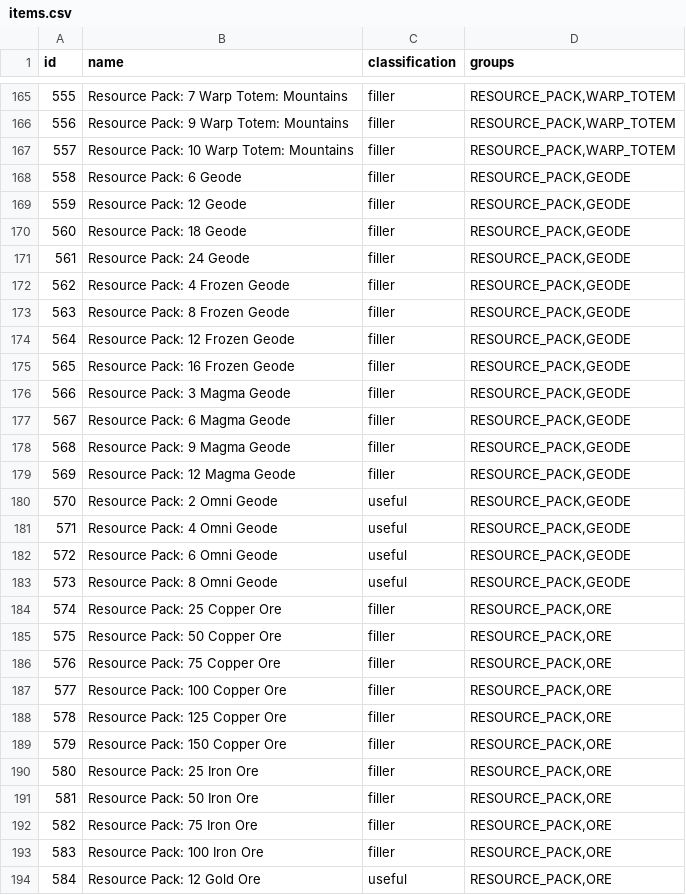
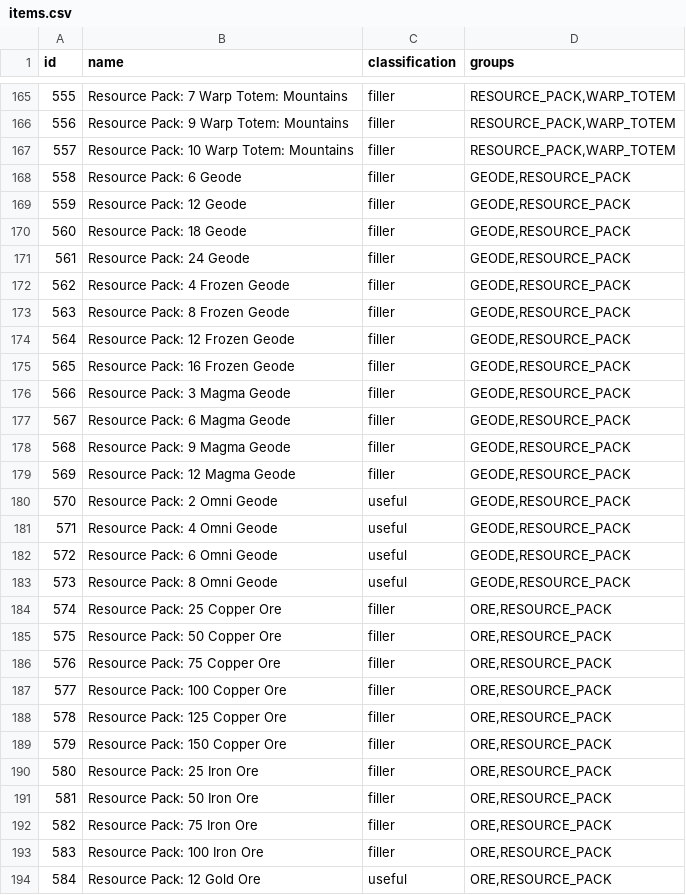
Before and after one commit to ahhh-reptar/Archipelago, a CSV file: worlds/stardew_valley/data/items.csv, drawn as a sheet; only a part is shown, gaps mark what is left out; the diff covers the shown part only.

```diff
--- a/worlds/stardew_valley/data/items.csv
+++ b/worlds/stardew_valley/data/items.csv
@@ -167,28 +167,28 @@ id,name,classification,groups
 557,Resource Pack: 10 Warp Totem: Mountains,filler,"RESOURCE_PACK,WARP_TOTEM"
-558,Resource Pack: 6 Geode,filler,"RESOURCE_PACK,GEODE"
-559,Resource Pack: 12 Geode,filler,"RESOURCE_PACK,GEODE"
-560,Resource Pack: 18 Geode,filler,"RESOURCE_PACK,GEODE"
-561,Resource Pack: 24 Geode,filler,"RESOURCE_PACK,GEODE"
-562,Resource Pack: 4 Frozen Geode,filler,"RESOURCE_PACK,GEODE"
-563,Resource Pack: 8 Frozen Geode,filler,"RESOURCE_PACK,GEODE"
-564,Resource Pack: 12 Frozen Geode,filler,"RESOURCE_PACK,GEODE"
-565,Resource Pack: 16 Frozen Geode,filler,"RESOURCE_PACK,GEODE"
-566,Resource Pack: 3 Magma Geode,filler,"RESOURCE_PACK,GEODE"
-567,Resource Pack: 6 Magma Geode,filler,"RESOURCE_PACK,GEODE"
-568,Resource Pack: 9 Magma Geode,filler,"RESOURCE_PACK,GEODE"
-569,Resource Pack: 12 Magma Geode,filler,"RESOURCE_PACK,GEODE"
-570,Resource Pack: 2 Omni Geode,useful,"RESOURCE_PACK,GEODE"
-571,Resource Pack: 4 Omni Geode,useful,"RESOURCE_PACK,GEODE"
-572,Resource Pack: 6 Omni Geode,useful,"RESOURCE_PACK,GEODE"
-573,Resource Pack: 8 Omni Geode,useful,"RESOURCE_PACK,GEODE"
-574,Resource Pack: 25 Copper Ore,filler,"RESOURCE_PACK,ORE"
-575,Resource Pack: 50 Copper Ore,filler,"RESOURCE_PACK,ORE"
-576,Resource Pack: 75 Copper Ore,filler,"RESOURCE_PACK,ORE"
-577,Resource Pack: 100 Copper Ore,filler,"RESOURCE_PACK,ORE"
-578,Resource Pack: 125 Copper Ore,filler,"RESOURCE_PACK,ORE"
-579,Resource Pack: 150 Copper Ore,filler,"RESOURCE_PACK,ORE"
-580,Resource Pack: 25 Iron Ore,filler,"RESOURCE_PACK,ORE"
-581,Resource Pack: 50 Iron Ore,filler,"RESOURCE_PACK,ORE"
-582,Resource Pack: 75 Iron Ore,filler,"RESOURCE_PACK,ORE"
-583,Resource Pack: 100 Iron Ore,filler,"RESOURCE_PACK,ORE"
-584,Resource Pack: 12 Gold Ore,useful,"RESOURCE_PACK,ORE"
+558,Resource Pack: 6 Geode,filler,"GEODE,RESOURCE_PACK"
+559,Resource Pack: 12 Geode,filler,"GEODE,RESOURCE_PACK"
+560,Resource Pack: 18 Geode,filler,"GEODE,RESOURCE_PACK"
+561,Resource Pack: 24 Geode,filler,"GEODE,RESOURCE_PACK"
+562,Resource Pack: 4 Frozen Geode,filler,"GEODE,RESOURCE_PACK"
+563,Resource Pack: 8 Frozen Geode,filler,"GEODE,RESOURCE_PACK"
+564,Resource Pack: 12 Frozen Geode,filler,"GEODE,RESOURCE_PACK"
+565,Resource Pack: 16 Frozen Geode,filler,"GEODE,RESOURCE_PACK"
+566,Resource Pack: 3 Magma Geode,filler,"GEODE,RESOURCE_PACK"
+567,Resource Pack: 6 Magma Geode,filler,"GEODE,RESOURCE_PACK"
+568,Resource Pack: 9 Magma Geode,filler,"GEODE,RESOURCE_PACK"
+569,Resource Pack: 12 Magma Geode,filler,"GEODE,RESOURCE_PACK"
+570,Resource Pack: 2 Omni Geode,useful,"GEODE,RESOURCE_PACK"
+571,Resource Pack: 4 Omni Geode,useful,"GEODE,RESOURCE_PACK"
+572,Resource Pack: 6 Omni Geode,useful,"GEODE,RESOURCE_PACK"
+573,Resource Pack: 8 Omni Geode,useful,"GEODE,RESOURCE_PACK"
+574,Resource Pack: 25 Copper Ore,filler,"ORE,RESOURCE_PACK"
+575,Resource Pack: 50 Copper Ore,filler,"ORE,RESOURCE_PACK"
+576,Resource Pack: 75 Copper Ore,filler,"ORE,RESOURCE_PACK"
+577,Resource Pack: 100 Copper Ore,filler,"ORE,RESOURCE_PACK"
+578,Resource Pack: 125 Copper Ore,filler,"ORE,RESOURCE_PACK"
+579,Resource Pack: 150 Copper Ore,filler,"ORE,RESOURCE_PACK"
+580,Resource Pack: 25 Iron Ore,filler,"ORE,RESOURCE_PACK"
+581,Resource Pack: 50 Iron Ore,filler,"ORE,RESOURCE_PACK"
+582,Resource Pack: 75 Iron Ore,filler,"ORE,RESOURCE_PACK"
+583,Resource Pack: 100 Iron Ore,filler,"ORE,RESOURCE_PACK"
+584,Resource Pack: 12 Gold Ore,useful,"ORE,RESOURCE_PACK"
```
Also changed, not shown: 144 edited cells elsewhere in this file, 6 other files.
